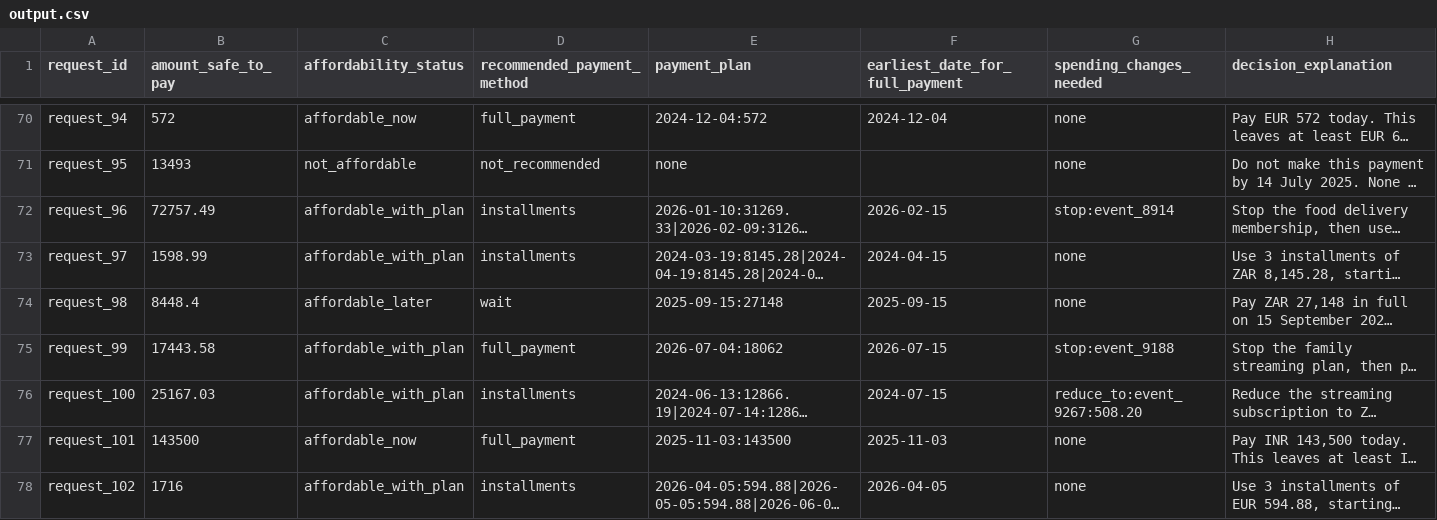
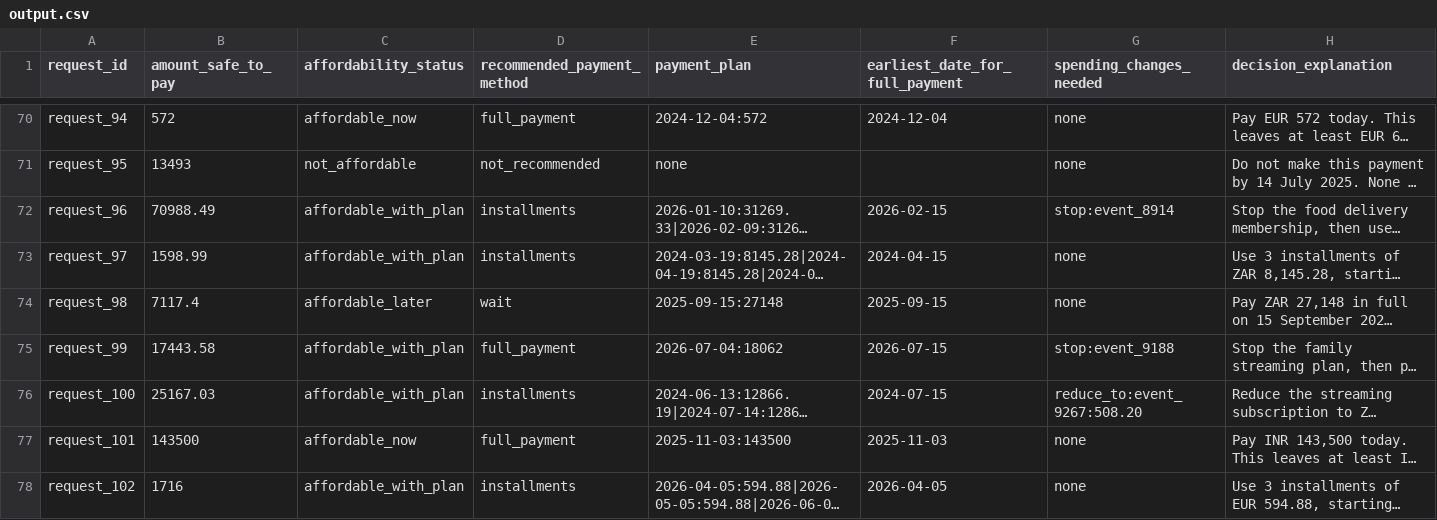
Before and after one commit to iostream4YOU/hackerrank-orchestrate-buy-or-wait, a CSV file: output.csv, drawn as a sheet; only a part is shown, gaps mark what is left out; long unchanged cells end in …; the diff covers the shown part only; the diff names each change by its address in the sheet, - before the commit and + after, or states it on an @@ line.

```diff
--- a/output.csv
+++ b/output.csv
-B72 (amount_safe_to_pay): 72757.49
+B72 (amount_safe_to_pay): 70988.49
-B74 (amount_safe_to_pay): 8448.4
+B74 (amount_safe_to_pay): 7117.4
```
Also changed, not shown: 69 edited cells elsewhere in this file, 5 other files.
